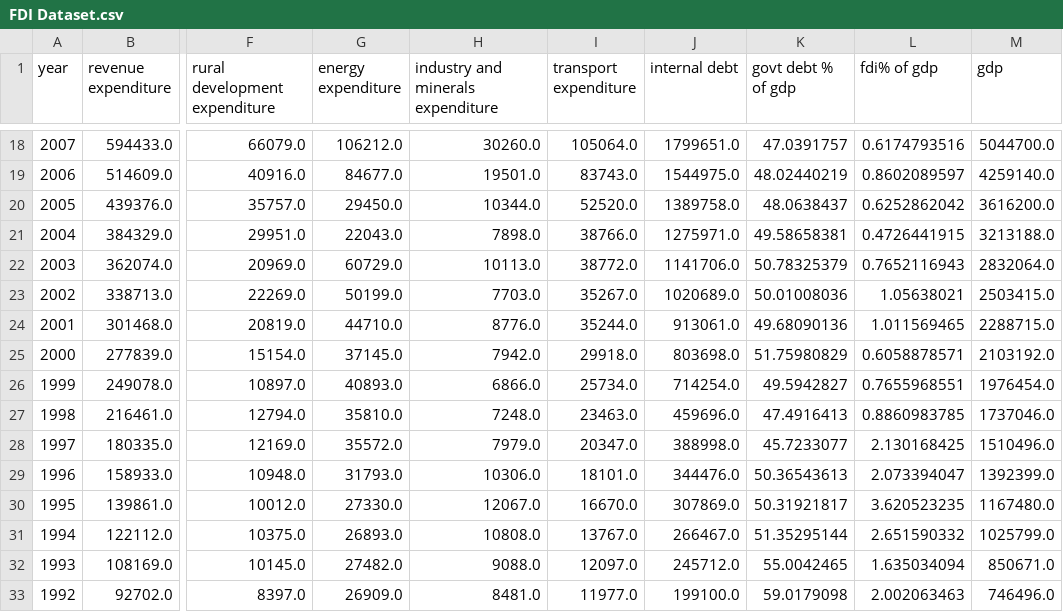
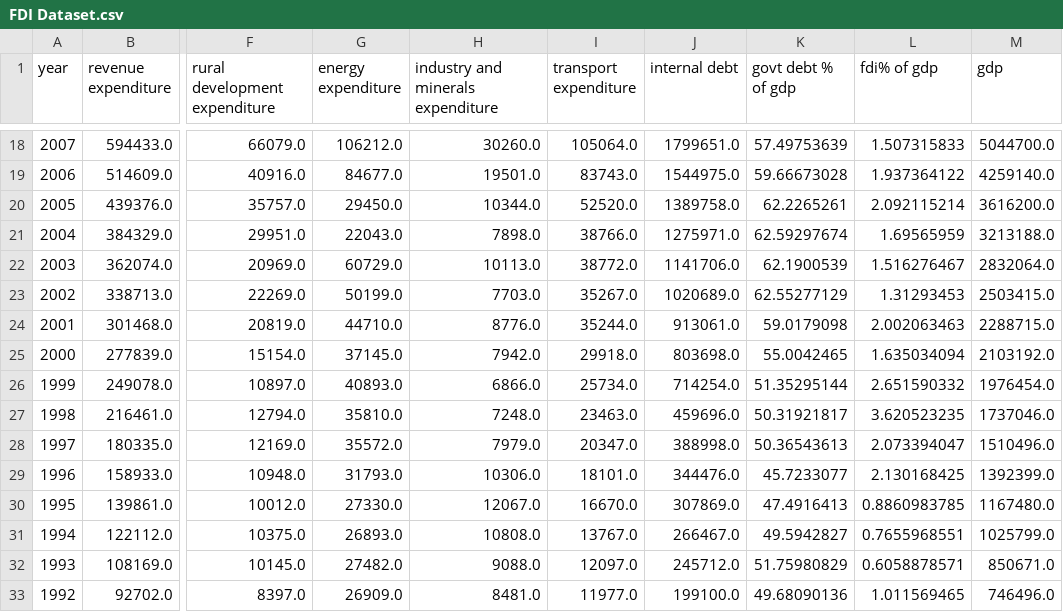
Before and after one commit to notadithyabhat/python_for_analytics_project, a CSV file: FDI Dataset.csv, drawn as a sheet; only a part is shown, gaps mark what is left out; the diff covers the shown part only; the diff names each change by its address in the sheet, - before the commit and + after, or states it on an @@ line.

```diff
--- a/FDI Dataset.csv
+++ b/FDI Dataset.csv
-K18 (govt debt % of gdp): 47.0391757
+K18 (govt debt % of gdp): 57.49753639
-L18 (fdi% of gdp): 0.6174793516
+L18 (fdi% of gdp): 1.507315833
-K19 (govt debt % of gdp): 48.02440219
+K19 (govt debt % of gdp): 59.66673028
-L19 (fdi% of gdp): 0.8602089597
+L19 (fdi% of gdp): 1.937364122
-K20 (govt debt % of gdp): 48.0638437
+K20 (govt debt % of gdp): 62.2265261
-L20 (fdi% of gdp): 0.6252862042
+L20 (fdi% of gdp): 2.092115214
-K21 (govt debt % of gdp): 49.58658381
+K21 (govt debt % of gdp): 62.59297674
-L21 (fdi% of gdp): 0.4726441915
+L21 (fdi% of gdp): 1.69565959
-K22 (govt debt % of gdp): 50.78325379
+K22 (govt debt % of gdp): 62.1900539
-L22 (fdi% of gdp): 0.7652116943
+L22 (fdi% of gdp): 1.516276467
-K23 (govt debt % of gdp): 50.01008036
+K23 (govt debt % of gdp): 62.55277129
-L23 (fdi% of gdp): 1.05638021
+L23 (fdi% of gdp): 1.31293453
-K24 (govt debt % of gdp): 49.68090136
+K24 (govt debt % of gdp): 59.0179098
-L24 (fdi% of gdp): 1.011569465
+L24 (fdi% of gdp): 2.002063463
-K25 (govt debt % of gdp): 51.75980829
+K25 (govt debt % of gdp): 55.0042465
-L25 (fdi% of gdp): 0.6058878571
+L25 (fdi% of gdp): 1.635034094
-K26 (govt debt % of gdp): 49.5942827
+K26 (govt debt % of gdp): 51.35295144
-L26 (fdi% of gdp): 0.7655968551
+L26 (fdi% of gdp): 2.651590332
-K27 (govt debt % of gdp): 47.4916413
+K27 (govt debt % of gdp): 50.31921817
-L27 (fdi% of gdp): 0.8860983785
+L27 (fdi% of gdp): 3.620523235
-K28 (govt debt % of gdp): 45.7233077
+K28 (govt debt % of gdp): 50.36543613
-L28 (fdi% of gdp): 2.130168425
+L28 (fdi% of gdp): 2.073394047
-K29 (govt debt % of gdp): 50.36543613
+K29 (govt debt % of gdp): 45.7233077
-L29 (fdi% of gdp): 2.073394047
+L29 (fdi% of gdp): 2.130168425
-K30 (govt debt % of gdp): 50.31921817
+K30 (govt debt % of gdp): 47.4916413
-L30 (fdi% of gdp): 3.620523235
+L30 (fdi% of gdp): 0.8860983785
-K31 (govt debt % of gdp): 51.35295144
+K31 (govt debt % of gdp): 49.5942827
-L31 (fdi% of gdp): 2.651590332
+L31 (fdi% of gdp): 0.7655968551
-K32 (govt debt % of gdp): 55.0042465
+K32 (govt debt % of gdp): 51.75980829
-L32 (fdi% of gdp): 1.635034094
+L32 (fdi% of gdp): 0.6058878571
-K33 (govt debt % of gdp): 59.0179098
+K33 (govt debt % of gdp): 49.68090136
-L33 (fdi% of gdp): 2.002063463
+L33 (fdi% of gdp): 1.011569465
```
Also changed, not shown: 76 edited cells elsewhere in this file, 1 other file.
